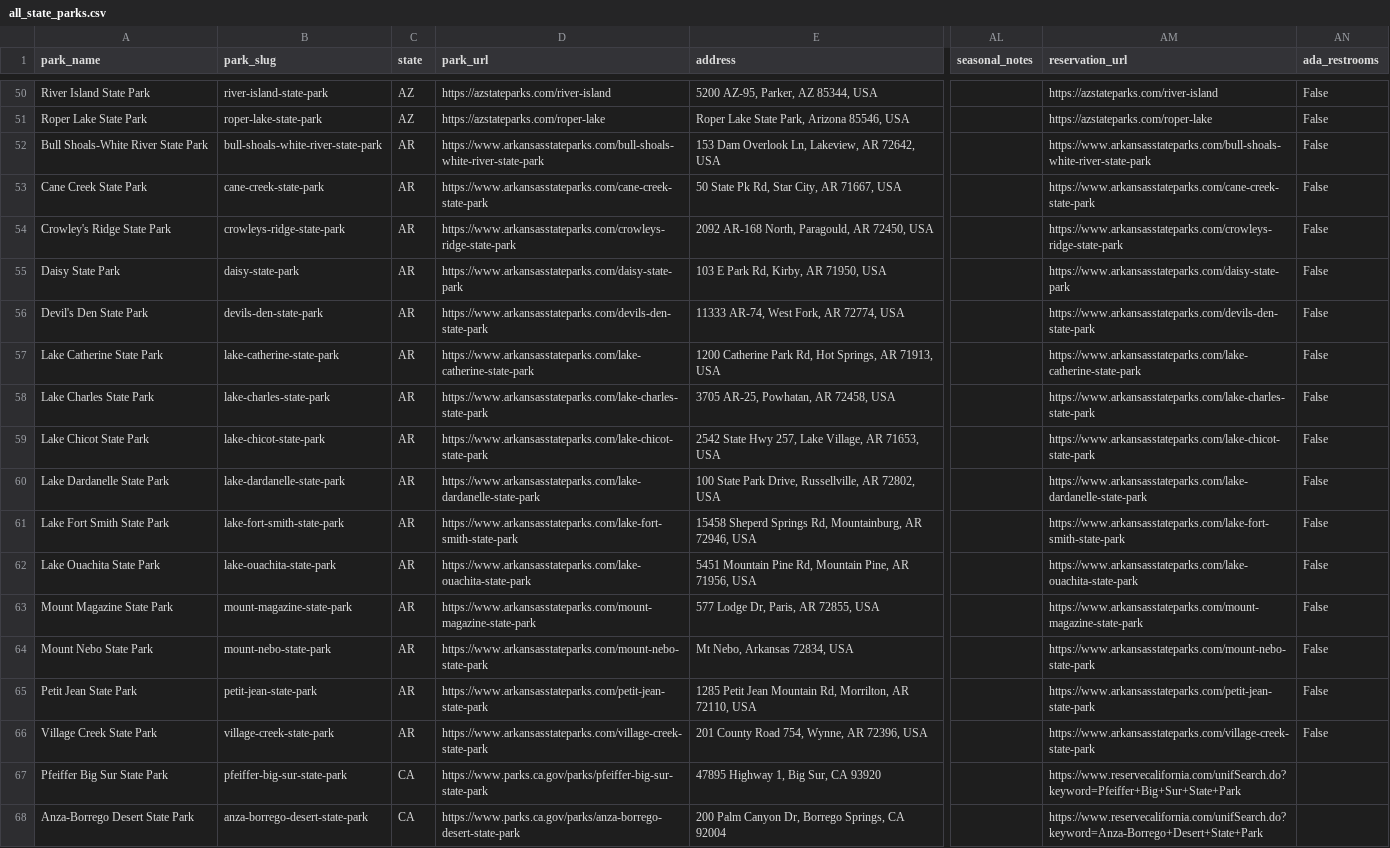
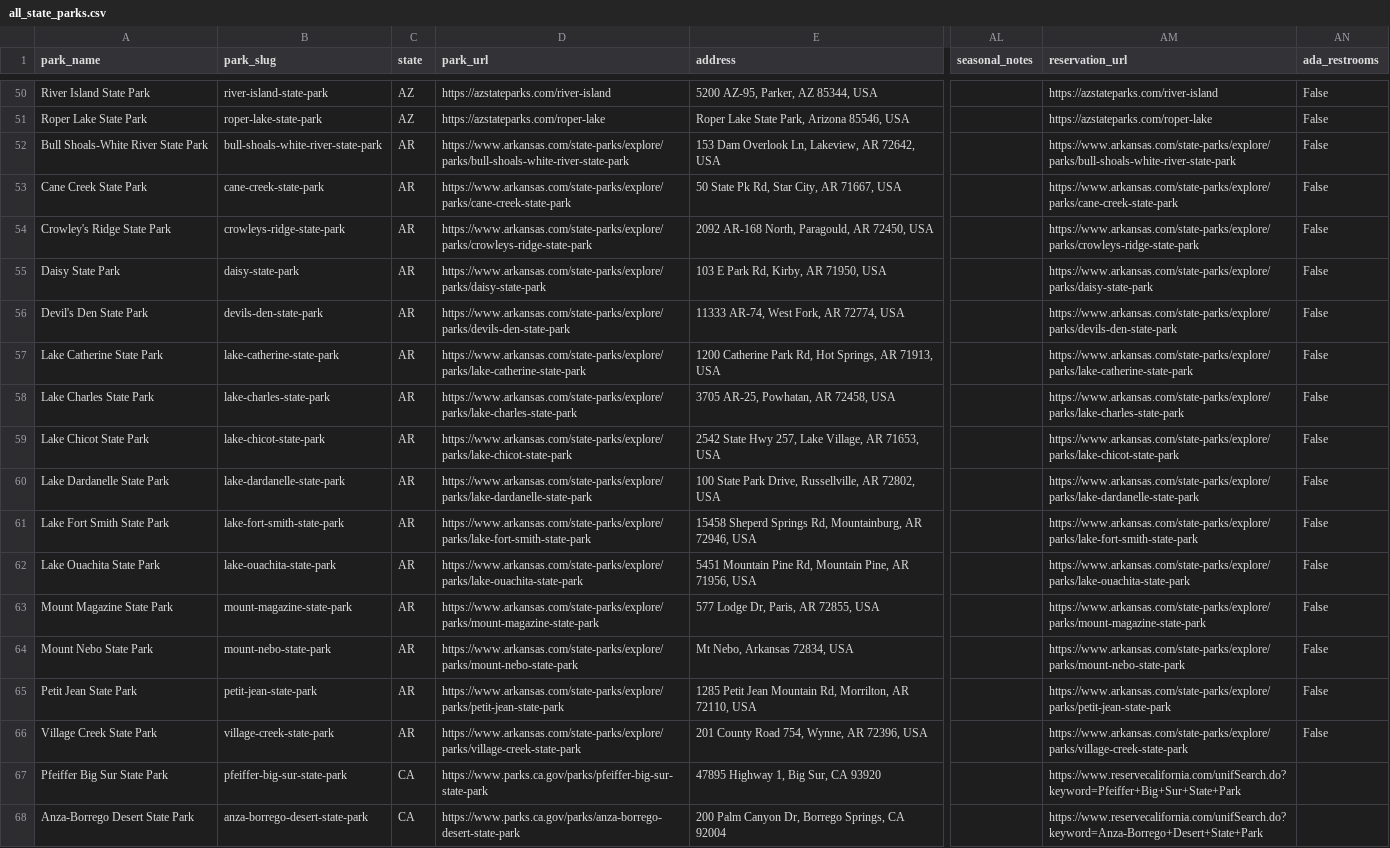
Before and after one commit to hayniec/state-parks-camping, a CSV file: all_state_parks.csv, drawn as a sheet; only a part is shown, gaps mark what is left out; the diff names each change by its address in the sheet, - before the commit and + after, or states it on an @@ line.

Commit message:
Fix Arkansas park URLs: correct 404 links to new arkansas.com paths, verified 15/15 OK (v13)

```diff
--- a/all_state_parks.csv
+++ b/all_state_parks.csv
-D52 (park_url): https://www.arkansasstateparks.com/bull-shoals-white-river-state-park
+D52 (park_url): https://www.arkansas.com/state-parks/explore/parks/bull-shoals-white-river-state-park
-AM52 (reservation_url): https://www.arkansasstateparks.com/bull-shoals-white-river-state-park
+AM52 (reservation_url): https://www.arkansas.com/state-parks/explore/parks/bull-shoals-white-river-state-park
-D53 (park_url): https://www.arkansasstateparks.com/cane-creek-state-park
+D53 (park_url): https://www.arkansas.com/state-parks/explore/parks/cane-creek-state-park
-AM53 (reservation_url): https://www.arkansasstateparks.com/cane-creek-state-park
+AM53 (reservation_url): https://www.arkansas.com/state-parks/explore/parks/cane-creek-state-park
-D54 (park_url): https://www.arkansasstateparks.com/crowleys-ridge-state-park
+D54 (park_url): https://www.arkansas.com/state-parks/explore/parks/crowleys-ridge-state-park
-AM54 (reservation_url): https://www.arkansasstateparks.com/crowleys-ridge-state-park
+AM54 (reservation_url): https://www.arkansas.com/state-parks/explore/parks/crowleys-ridge-state-park
-D55 (park_url): https://www.arkansasstateparks.com/daisy-state-park
+D55 (park_url): https://www.arkansas.com/state-parks/explore/parks/daisy-state-park
-AM55 (reservation_url): https://www.arkansasstateparks.com/daisy-state-park
+AM55 (reservation_url): https://www.arkansas.com/state-parks/explore/parks/daisy-state-park
-D56 (park_url): https://www.arkansasstateparks.com/devils-den-state-park
+D56 (park_url): https://www.arkansas.com/state-parks/explore/parks/devils-den-state-park
-AM56 (reservation_url): https://www.arkansasstateparks.com/devils-den-state-park
+AM56 (reservation_url): https://www.arkansas.com/state-parks/explore/parks/devils-den-state-park
-D57 (park_url): https://www.arkansasstateparks.com/lake-catherine-state-park
+D57 (park_url): https://www.arkansas.com/state-parks/explore/parks/lake-catherine-state-park
-AM57 (reservation_url): https://www.arkansasstateparks.com/lake-catherine-state-park
+AM57 (reservation_url): https://www.arkansas.com/state-parks/explore/parks/lake-catherine-state-park
-D58 (park_url): https://www.arkansasstateparks.com/lake-charles-state-park
+D58 (park_url): https://www.arkansas.com/state-parks/explore/parks/lake-charles-state-park
-AM58 (reservation_url): https://www.arkansasstateparks.com/lake-charles-state-park
+AM58 (reservation_url): https://www.arkansas.com/state-parks/explore/parks/lake-charles-state-park
-D59 (park_url): https://www.arkansasstateparks.com/lake-chicot-state-park
+D59 (park_url): https://www.arkansas.com/state-parks/explore/parks/lake-chicot-state-park
-AM59 (reservation_url): https://www.arkansasstateparks.com/lake-chicot-state-park
+AM59 (reservation_url): https://www.arkansas.com/state-parks/explore/parks/lake-chicot-state-park
-D60 (park_url): https://www.arkansasstateparks.com/lake-dardanelle-state-park
+D60 (park_url): https://www.arkansas.com/state-parks/explore/parks/lake-dardanelle-state-park
-AM60 (reservation_url): https://www.arkansasstateparks.com/lake-dardanelle-state-park
+AM60 (reservation_url): https://www.arkansas.com/state-parks/explore/parks/lake-dardanelle-state-park
-D61 (park_url): https://www.arkansasstateparks.com/lake-fort-smith-state-park
+D61 (park_url): https://www.arkansas.com/state-parks/explore/parks/lake-fort-smith-state-park
-AM61 (reservation_url): https://www.arkansasstateparks.com/lake-fort-smith-state-park
+AM61 (reservation_url): https://www.arkansas.com/state-parks/explore/parks/lake-fort-smith-state-park
-D62 (park_url): https://www.arkansasstateparks.com/lake-ouachita-state-park
+D62 (park_url): https://www.arkansas.com/state-parks/explore/parks/lake-ouachita-state-park
-AM62 (reservation_url): https://www.arkansasstateparks.com/lake-ouachita-state-park
+AM62 (reservation_url): https://www.arkansas.com/state-parks/explore/parks/lake-ouachita-state-park
-D63 (park_url): https://www.arkansasstateparks.com/mount-magazine-state-park
+D63 (park_url): https://www.arkansas.com/state-parks/explore/parks/mount-magazine-state-park
-AM63 (reservation_url): https://www.arkansasstateparks.com/mount-magazine-state-park
+AM63 (reservation_url): https://www.arkansas.com/state-parks/explore/parks/mount-magazine-state-park
-D64 (park_url): https://www.arkansasstateparks.com/mount-nebo-state-park
+D64 (park_url): https://www.arkansas.com/state-parks/explore/parks/mount-nebo-state-park
-AM64 (reservation_url): https://www.arkansasstateparks.com/mount-nebo-state-park
+AM64 (reservation_url): https://www.arkansas.com/state-parks/explore/parks/mount-nebo-state-park
-D65 (park_url): https://www.arkansasstateparks.com/petit-jean-state-park
+D65 (park_url): https://www.arkansas.com/state-parks/explore/parks/petit-jean-state-park
-AM65 (reservation_url): https://www.arkansasstateparks.com/petit-jean-state-park
+AM65 (reservation_url): https://www.arkansas.com/state-parks/explore/parks/petit-jean-state-park
-D66 (park_url): https://www.arkansasstateparks.com/village-creek-state-park
+D66 (park_url): https://www.arkansas.com/state-parks/explore/parks/village-creek-state-park
-AM66 (reservation_url): https://www.arkansasstateparks.com/village-creek-state-park
+AM66 (reservation_url): https://www.arkansas.com/state-parks/explore/parks/village-creek-state-park
```
Also changed, not shown: arkansas_state_parks.csv, 3 other files.
